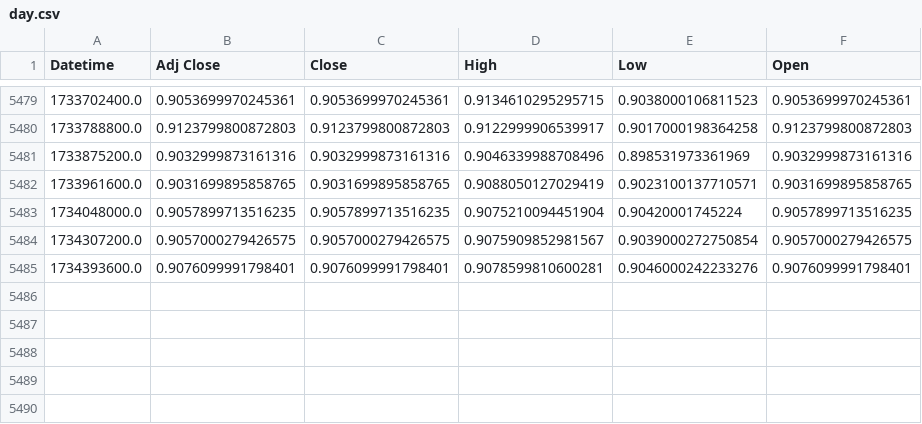
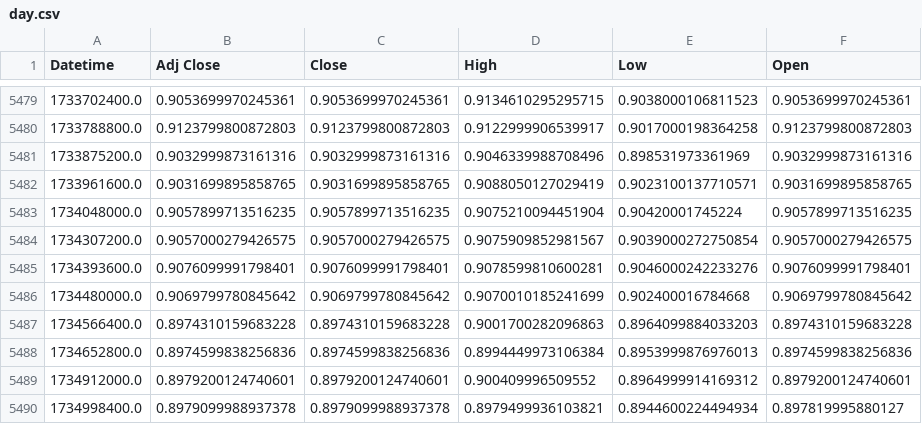
Before and after one commit to Excaliabure/Financialbetting, a CSV file: Forex/oanda/history/AUDCAD/day.csv, drawn as a sheet; only a part is shown, gaps mark what is left out.

```diff
--- a/Forex/oanda/history/AUDCAD/day.csv
+++ b/Forex/oanda/history/AUDCAD/day.csv
@@ -5485 +5485,6 @@ Datetime,Adj Close,Close,High,Low,Open
 1734393600.0,0.9076099991798401,0.9076099991798401,0.9078599810600281,0.9046000242233276,0.9076099991798401
+1734480000.0,0.9069799780845642,0.9069799780845642,0.9070010185241699,0.902400016784668,0.9069799780845642
+1734566400.0,0.8974310159683228,0.8974310159683228,0.9001700282096863,0.8964099884033203,0.8974310159683228
+1734652800.0,0.8974599838256836,0.8974599838256836,0.8994449973106384,0.8953999876976013,0.8974599838256836
+1734912000.0,0.8979200124740601,0.8979200124740601,0.900409996509552,0.8964999914169312,0.8979200124740601
+1734998400.0,0.8979099988937378,0.8979099988937378,0.8979499936103821,0.8944600224494934,0.897819995880127
```
Also changed, not shown: Forex/oanda/history/AUDUSD/day.csv, Forex/oanda/history/CADCHF/day.csv, 29 other files.
